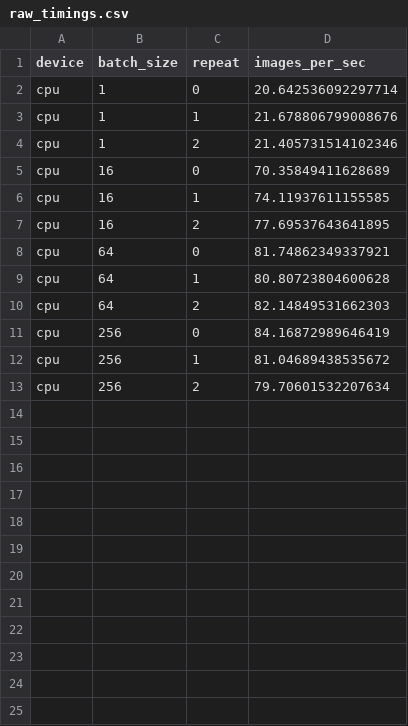
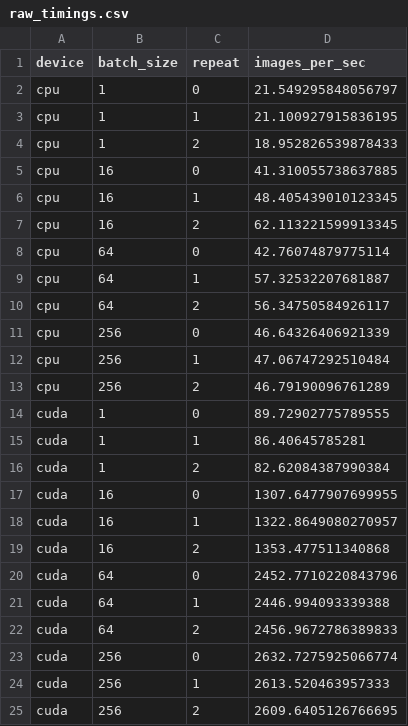
Before and after one commit to aya01-smairi/rls_tiny_vlm, a CSV file: benchmarks/S1_throughput/raw_timings.csv, drawn as a sheet.

Commit message:
docs & benchmarks: add GPU T4 throughput artifacts

```diff
--- a/benchmarks/S1_throughput/raw_timings.csv
+++ b/benchmarks/S1_throughput/raw_timings.csv
@@ -1,13 +1,25 @@
 device,batch_size,repeat,images_per_sec
-cpu,1,0,20.642536092297714
-cpu,1,1,21.678806799008676
-cpu,1,2,21.405731514102346
-cpu,16,0,70.35849411628689
-cpu,16,1,74.11937611155585
-cpu,16,2,77.69537643641895
-cpu,64,0,81.74862349337921
-cpu,64,1,80.80723804600628
-cpu,64,2,82.14849531662303
-cpu,256,0,84.16872989646419
-cpu,256,1,81.04689438535672
-cpu,256,2,79.70601532207634
+cpu,1,0,21.549295848056797
+cpu,1,1,21.100927915836195
+cpu,1,2,18.952826539878433
+cpu,16,0,41.310055738637885
+cpu,16,1,48.405439010123345
+cpu,16,2,62.113221599913345
+cpu,64,0,42.76074879775114
+cpu,64,1,57.32532207681887
+cpu,64,2,56.34750584926117
+cpu,256,0,46.64326406921339
+cpu,256,1,47.06747292510484
+cpu,256,2,46.79190096761289
+cuda,1,0,89.72902775789555
+cuda,1,1,86.40645785281
+cuda,1,2,82.62084387990384
+cuda,16,0,1307.6477907699955
+cuda,16,1,1322.8649080270957
+cuda,16,2,1353.477511340868
+cuda,64,0,2452.7710220843796
+cuda,64,1,2446.994093339388
+cuda,64,2,2456.9672786389833
+cuda,256,0,2632.7275925066774
+cuda,256,1,2613.520463957333
+cuda,256,2,2609.6405126766695
```
Also changed, not shown: 2 other files.
